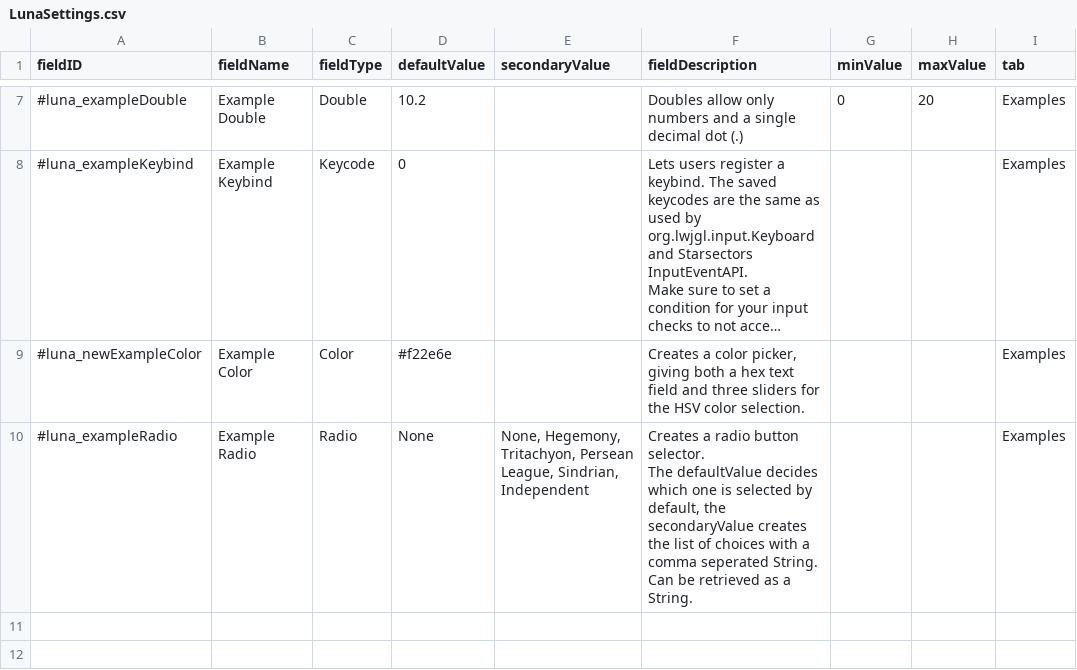
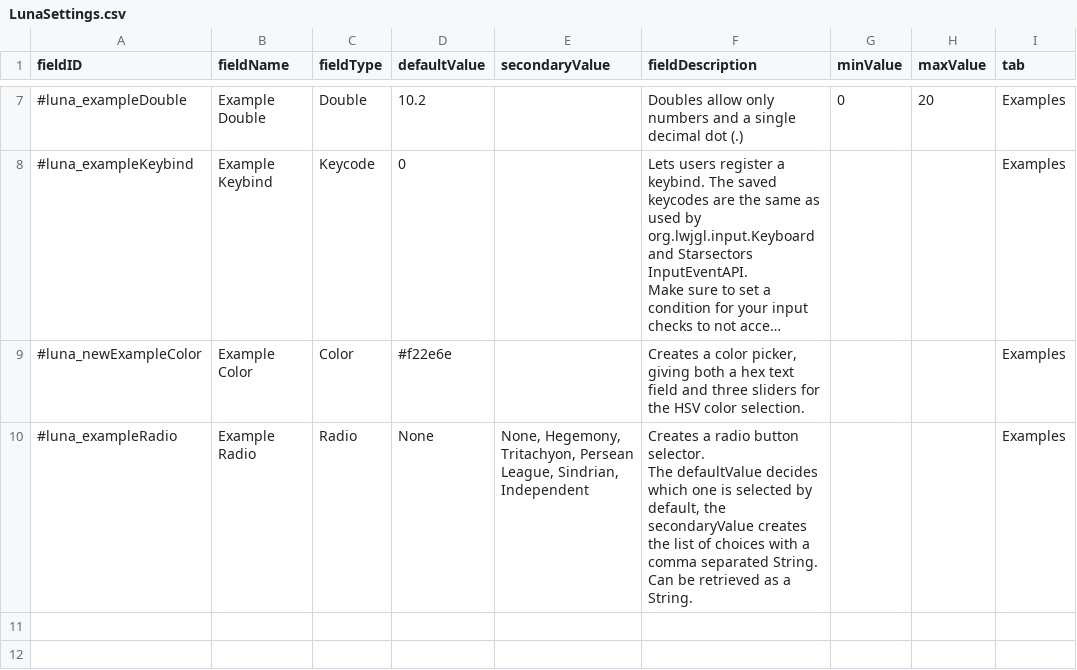
Before and after one commit to MnHebi/FDS_ROTS, a CSV file: data/config/LunaSettings.csv, drawn as a sheet; only a part is shown, gaps mark what is left out; long unchanged cells end in …; ↵ is a line break in a cell; the diff names each change by its address in the sheet, - before the commit and + after, or states it on an @@ line.

```diff
--- a/data/config/LunaSettings.csv
+++ b/data/config/LunaSettings.csv
-F10 (fieldDescription): …a comma seperated String. ↵ Can…
+F10 (fieldDescription): …a comma separated String. ↵ Can…
```
Also changed, not shown: data/strings/descriptions.csv.
